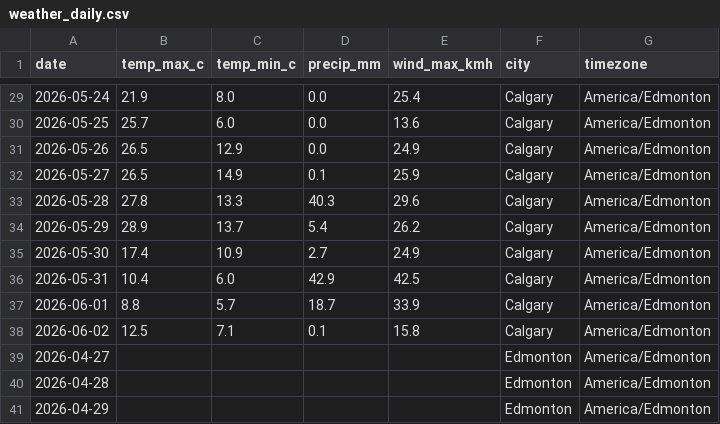
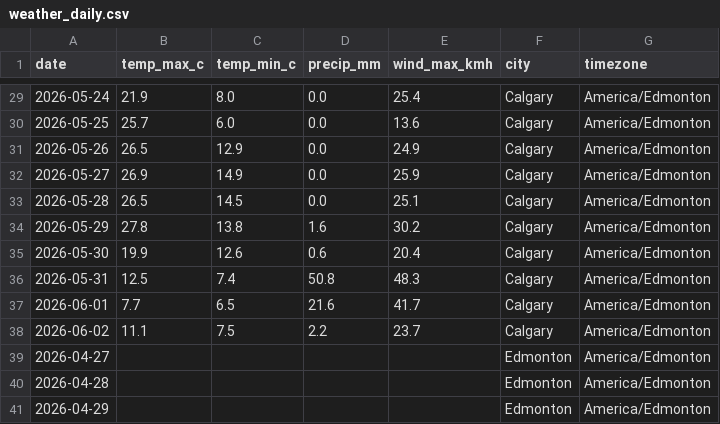
Before and after one commit to imran-ahmed377/autotracker-ai, a CSV file: output/weather_daily.csv, drawn as a sheet; only a part is shown, gaps mark what is left out; the diff covers the shown part only.

```diff
--- a/output/weather_daily.csv
+++ b/output/weather_daily.csv
@@ -31,9 +31,9 @@ date,temp_max_c,temp_min_c,precip_mm,wind_max_kmh,city,timezone
 2026-05-26,26.5,12.9,0.0,24.9,Calgary,America/Edmonton
-2026-05-27,26.5,14.9,0.1,25.9,Calgary,America/Edmonton
-2026-05-28,27.8,13.3,40.3,29.6,Calgary,America/Edmonton
-2026-05-29,28.9,13.7,5.4,26.2,Calgary,America/Edmonton
-2026-05-30,17.4,10.9,2.7,24.9,Calgary,America/Edmonton
-2026-05-31,10.4,6.0,42.9,42.5,Calgary,America/Edmonton
-2026-06-01,8.8,5.7,18.7,33.9,Calgary,America/Edmonton
-2026-06-02,12.5,7.1,0.1,15.8,Calgary,America/Edmonton
+2026-05-27,26.9,14.9,0.0,25.9,Calgary,America/Edmonton
+2026-05-28,26.5,14.5,0.0,25.1,Calgary,America/Edmonton
+2026-05-29,27.8,13.8,1.6,30.2,Calgary,America/Edmonton
+2026-05-30,19.9,12.6,0.6,20.4,Calgary,America/Edmonton
+2026-05-31,12.5,7.4,50.8,48.3,Calgary,America/Edmonton
+2026-06-01,7.7,6.5,21.6,41.7,Calgary,America/Edmonton
+2026-06-02,11.1,7.5,2.2,23.7,Calgary,America/Edmonton
 2026-04-27,,,,,Edmonton,America/Edmonton
```
Also changed, not shown: 156 edited cells elsewhere in this file, output/weather_observations.csv, 9 other files.
